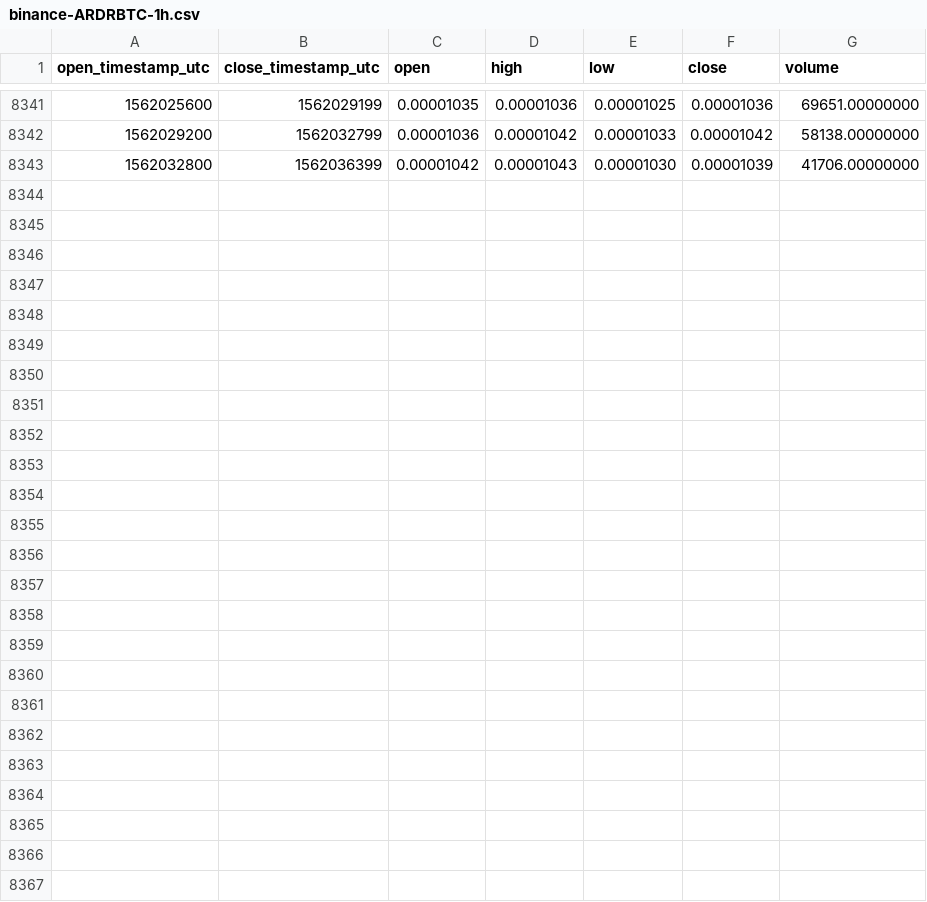
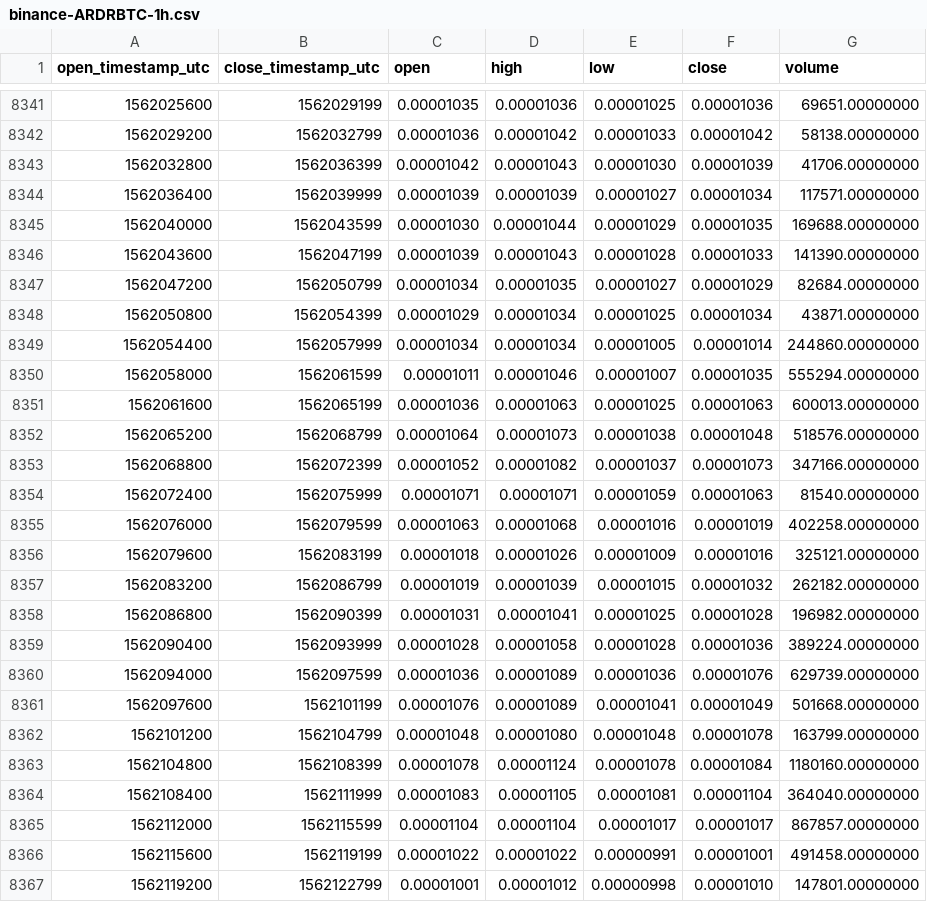
Before and after one commit to cryptobigbro/binance-ARDRBTC, a CSV file: binance-ARDRBTC-1h.csv, drawn as a sheet; only a part is shown, gaps mark what is left out; the diff names each change by its address in the sheet, - before the commit and + after, or states it on an @@ line.

Commit message:
Update OHLCV data.

```diff
--- a/binance-ARDRBTC-1h.csv
+++ b/binance-ARDRBTC-1h.csv
+row 8344: 1562036400 | 1562039999 | 0.00001039 | 0.00001039 | 0.00001027 | 0.00001034 | 117571.00000000
+row 8345: 1562040000 | 1562043599 | 0.00001030 | 0.00001044 | 0.00001029 | 0.00001035 | 169688.00000000
+row 8346: 1562043600 | 1562047199 | 0.00001039 | 0.00001043 | 0.00001028 | 0.00001033 | 141390.00000000
+row 8347: 1562047200 | 1562050799 | 0.00001034 | 0.00001035 | 0.00001027 | 0.00001029 | 82684.00000000
+row 8348: 1562050800 | 1562054399 | 0.00001029 | 0.00001034 | 0.00001025 | 0.00001034 | 43871.00000000
+row 8349: 1562054400 | 1562057999 | 0.00001034 | 0.00001034 | 0.00001005 | 0.00001014 | 244860.00000000
+row 8350: 1562058000 | 1562061599 | 0.00001011 | 0.00001046 | 0.00001007 | 0.00001035 | 555294.00000000
+row 8351: 1562061600 | 1562065199 | 0.00001036 | 0.00001063 | 0.00001025 | 0.00001063 | 600013.00000000
+row 8352: 1562065200 | 1562068799 | 0.00001064 | 0.00001073 | 0.00001038 | 0.00001048 | 518576.00000000
+row 8353: 1562068800 | 1562072399 | 0.00001052 | 0.00001082 | 0.00001037 | 0.00001073 | 347166.00000000
+row 8354: 1562072400 | 1562075999 | 0.00001071 | 0.00001071 | 0.00001059 | 0.00001063 | 81540.00000000
+row 8355: 1562076000 | 1562079599 | 0.00001063 | 0.00001068 | 0.00001016 | 0.00001019 | 402258.00000000
+row 8356: 1562079600 | 1562083199 | 0.00001018 | 0.00001026 | 0.00001009 | 0.00001016 | 325121.00000000
+row 8357: 1562083200 | 1562086799 | 0.00001019 | 0.00001039 | 0.00001015 | 0.00001032 | 262182.00000000
+row 8358: 1562086800 | 1562090399 | 0.00001031 | 0.00001041 | 0.00001025 | 0.00001028 | 196982.00000000
+row 8359: 1562090400 | 1562093999 | 0.00001028 | 0.00001058 | 0.00001028 | 0.00001036 | 389224.00000000
+row 8360: 1562094000 | 1562097599 | 0.00001036 | 0.00001089 | 0.00001036 | 0.00001076 | 629739.00000000
+row 8361: 1562097600 | 1562101199 | 0.00001076 | 0.00001089 | 0.00001041 | 0.00001049 | 501668.00000000
+row 8362: 1562101200 | 1562104799 | 0.00001048 | 0.00001080 | 0.00001048 | 0.00001078 | 163799.00000000
+row 8363: 1562104800 | 1562108399 | 0.00001078 | 0.00001124 | 0.00001078 | 0.00001084 | 1180160.00000000
+row 8364: 1562108400 | 1562111999 | 0.00001083 | 0.00001105 | 0.00001081 | 0.00001104 | 364040.00000000
+row 8365: 1562112000 | 1562115599 | 0.00001104 | 0.00001104 | 0.00001017 | 0.00001017 | 867857.00000000
+row 8366: 1562115600 | 1562119199 | 0.00001022 | 0.00001022 | 0.00000991 | 0.00001001 | 491458.00000000
+row 8367: 1562119200 | 1562122799 | 0.00001001 | 0.00001012 | 0.00000998 | 0.00001010 | 147801.00000000
```
Also changed, not shown: binance-ARDRBTC-1d.csv.
